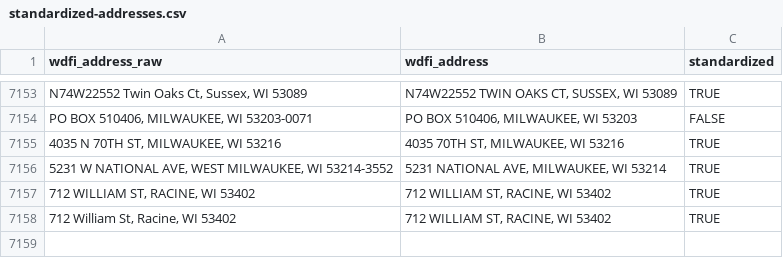
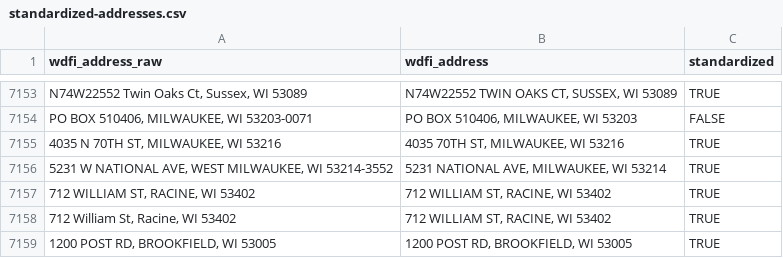
Before and after one commit to jdjohn215/mke-owner-networks, a CSV file: data/wdfi/standardized-addresses.csv, drawn as a sheet; only a part is shown, gaps mark what is left out; the diff names each change by its address in the sheet, - before the commit and + after, or states it on an @@ line.

```diff
--- a/data/wdfi/standardized-addresses.csv
+++ b/data/wdfi/standardized-addresses.csv
+row 7159: 1200 POST RD, BROOKFIELD, WI 53005 | 1200 POST RD, BROOKFIELD, WI 53005 | TRUE
```
Also changed, not shown: data/final-output/overall-summary-stats.csv, 47 other files.
